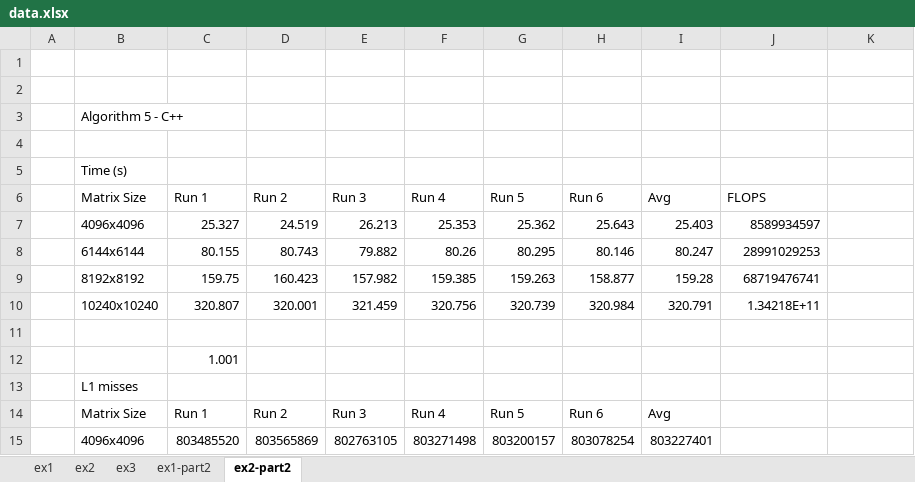
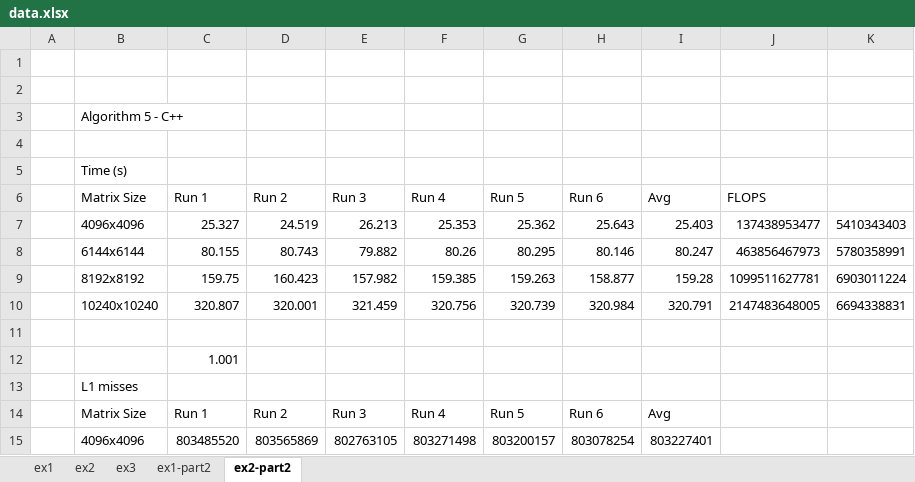
Before and after one commit to francis802/cpd2324, an Excel workbook: assign1/doc/data.xlsx, sheet ex2-part2, drawn as a sheet; only a part is shown; values as stored, in another font and other column widths than the file's, no borders; the diff names each change by its address in the sheet, - before the commit and + after, or states it on an @@ line.

```diff
--- a/assign1/doc/data.xlsx (sheet ex2-part2)
+++ b/assign1/doc/data.xlsx (sheet ex2-part2)
-J7 (FLOPS): 8589934597
+J7 (FLOPS): 137438953477
-K7: (empty)
+K7: 5410343403
-J8 (FLOPS): 28991029253
+J8 (FLOPS): 463856467973
-K8: (empty)
+K8: 5780358991
-J9 (FLOPS): 68719476741
+J9 (FLOPS): 1099511627781
-K9: (empty)
+K9: 6903011224
-J10 (FLOPS): 1.34218E+11
+J10 (FLOPS): 2147483648005
-K10: (empty)
+K10: 6694338831
```
Also changed, not shown: sheet ex3, sheet ex1-part2, sheet ex2, charts or pictures.
